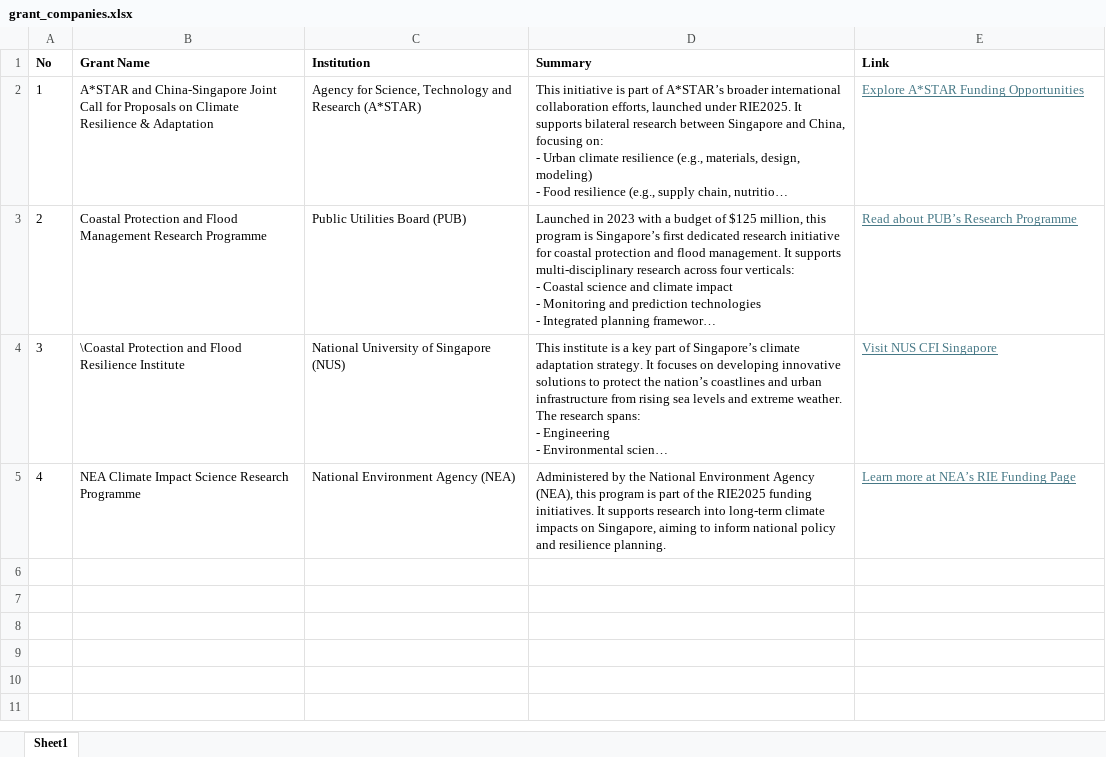
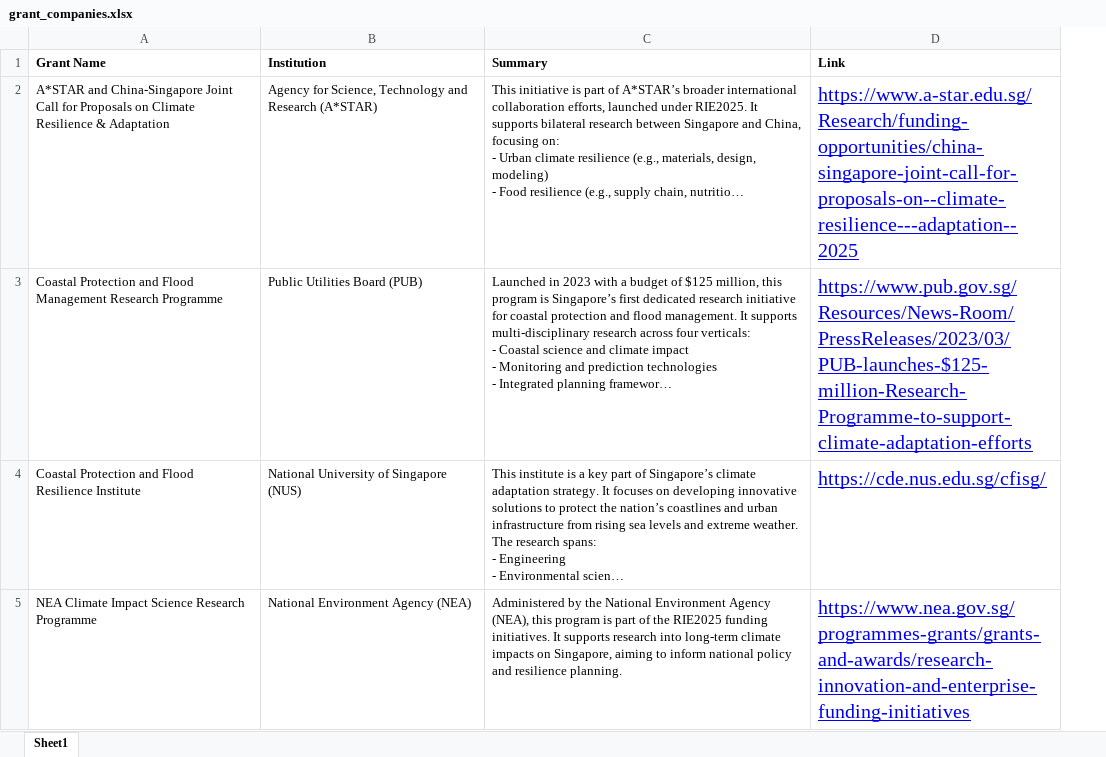
Before and after one commit to bhavesh-chainani/streamlit_ui, an Excel workbook: data/grant_companies.xlsx, sheet Sheet1, drawn as a sheet; long unchanged cells end in …; values as stored, in another font and other column widths than the file's, no borders; removed rows and columns are numbered as before the commit, all else as after; the diff names each change by its address in the sheet, - before the commit and + after, or states it on an @@ line.

```diff
--- a/data/grant_companies.xlsx (sheet Sheet1)
+++ b/data/grant_companies.xlsx (sheet Sheet1)
-column A (No), rows 2-5: 1 | 2 | 3 | 4
-D2 (Link): Explore A*STAR Funding Opportunities
+D2 (Link): https://www.a-star.edu.sg/Research/funding-opportunities/china-singapore-joint-call-for-proposals-on--climate-resilience---adaptation--2025
-D2:D5 text colour: #467886
+D2:D5 text colour: #0000EE, text size: larger
-D3 (Link): Read about PUB’s Research Programme
+D3 (Link): https://www.pub.gov.sg/Resources/News-Room/PressReleases/2023/03/PUB-launches-$125-million-Research-Programme-to-support-climate-adaptation-efforts
-A4 (Grant Name): \Coastal Protection and…
+A4 (Grant Name): Coastal Protection and…
-D4 (Link): Visit NUS CFI Singapore
+D4 (Link): https://cde.nus.edu.sg/cfisg/
-D5 (Link): Learn more at NEA’s RIE Funding Page
+D5 (Link): https://www.nea.gov.sg/programmes-grants/grants-and-awards/research-innovation-and-enterprise-funding-initiatives
```
Also changed, not shown: 2 other files.
